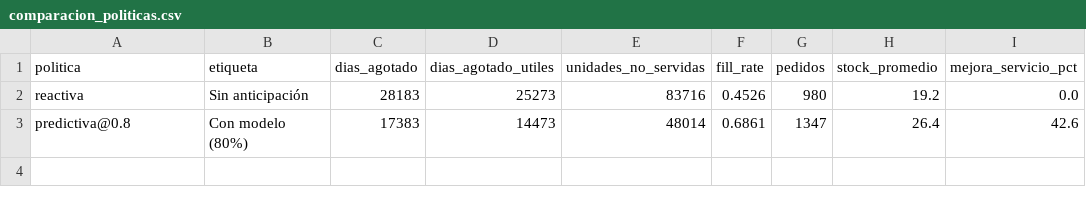
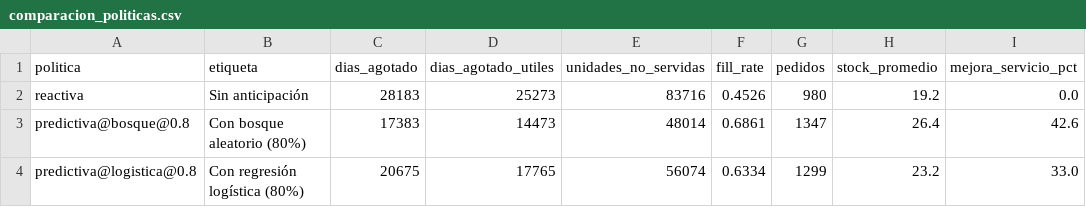
Before and after one commit to sebas-rgb/Sistema-de-prediccion, a CSV file: backend_python/artifacts/reports/comparacion_politicas.csv, drawn as a sheet.

Commit message:
Añade soporte para múltiples modelos en la simulación y actualiza la interfaz de usuario

```diff
--- a/backend_python/artifacts/reports/comparacion_politicas.csv
+++ b/backend_python/artifacts/reports/comparacion_politicas.csv
@@ -2,2 +2,3 @@ politica,etiqueta,dias_agotado,dias_agotado_utiles,unidades_no_servidas,fill_rat
 reactiva,Sin anticipación,28183,25273,83716,0.4526,980,19.2,0.0
-predictiva@0.8,Con modelo (80%),17383,14473,48014,0.6861,1347,26.4,42.6
+predictiva@bosque@0.8,Con bosque aleatorio (80%),17383,14473,48014,0.6861,1347,26.4,42.6
+predictiva@logistica@0.8,Con regresión logística (80%),20675,17765,56074,0.6334,1299,23.2,33.0
```
Also changed, not shown: 5 other files.
